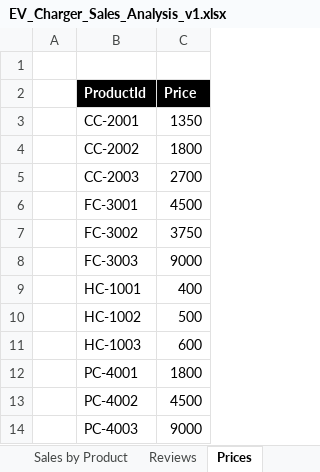
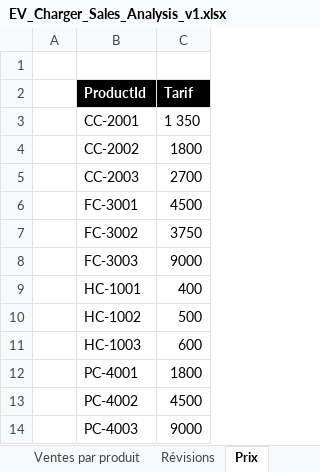
Before and after one commit to MicrosoftLearning/MS-4008-Microsoft-365-Copilot-Interactive-Experience-for-Executives.fr-fr, an Excel workbook: ResourceFiles/EV_Charger_Sales_Analysis_v1.xlsx, sheet Prix, drawn as a sheet; values as stored, in another font and other column widths than the file's, no borders; the diff names each change by its address in the sheet, - before the commit and + after, or states it on an @@ line.

```diff
--- a/ResourceFiles/EV_Charger_Sales_Analysis_v1.xlsx (sheet Prix)
+++ b/ResourceFiles/EV_Charger_Sales_Analysis_v1.xlsx (sheet Prix)
-sheet tab: Sales by Product
+sheet tab: Ventes par produit
-sheet tab: Reviews
+sheet tab: Révisions
-sheet tab: Prices
+sheet tab: Prix
-C2: Price
+C2: Tarif
-C3 (Tarif): 1350
+C3 (Tarif): 1 350
```
Also changed, not shown: sheet Ventes par produit, sheet Clients, sheet Révisions, other sheet tabs, formulas that keep their value, 18 other files.
